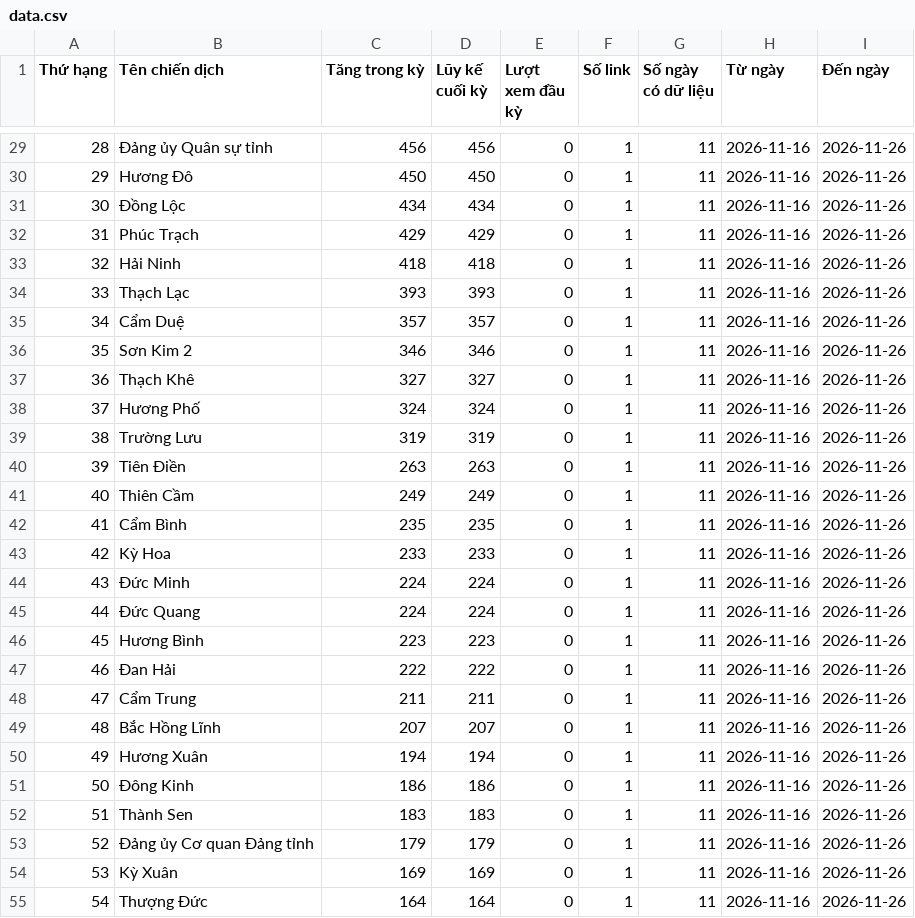
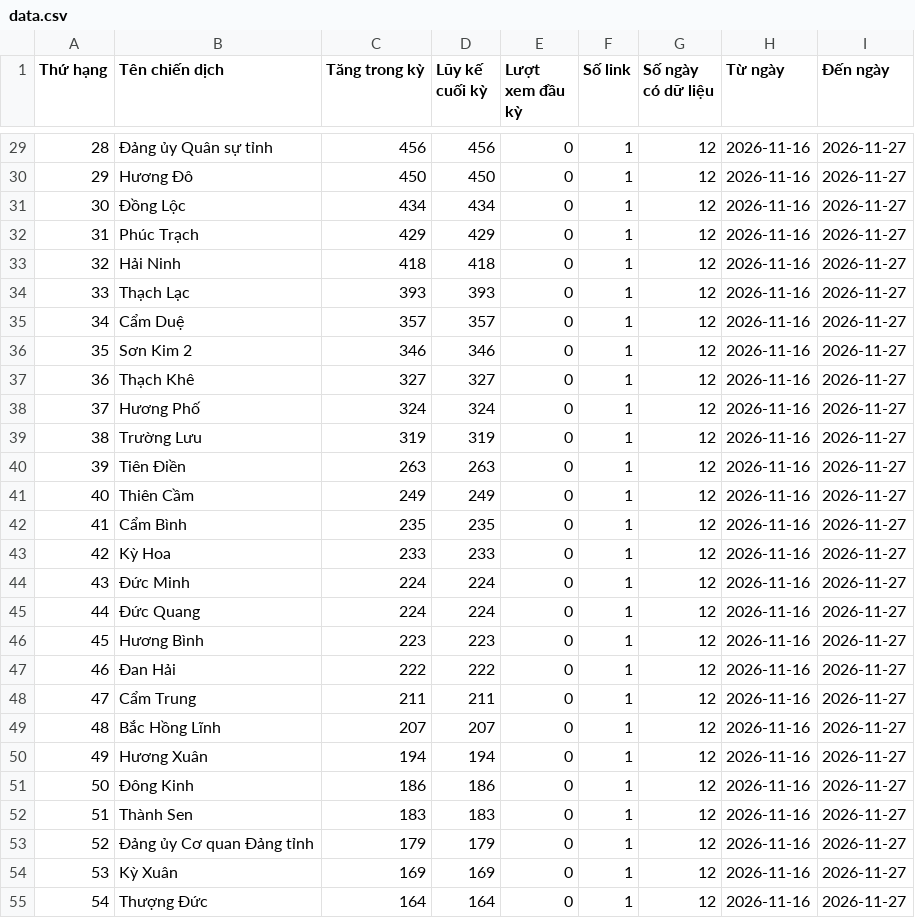
Before and after one commit to phuonglinh-ai/truyenthonghatinh, a CSV file: data.csv, drawn as a sheet; only a part is shown, gaps mark what is left out; the diff covers the shown part only.

```diff
--- a/data.csv
+++ b/data.csv
@@ -29,27 +29,27 @@
-28,Đảng ủy Quân sự tỉnh,456,456,0,1,11,2026-11-16,2026-11-26
-29,Hương Đô,450,450,0,1,11,2026-11-16,2026-11-26
-30,Đồng Lộc,434,434,0,1,11,2026-11-16,2026-11-26
-31,Phúc Trạch,429,429,0,1,11,2026-11-16,2026-11-26
-32,Hải Ninh,418,418,0,1,11,2026-11-16,2026-11-26
-33,Thạch Lạc,393,393,0,1,11,2026-11-16,2026-11-26
-34,Cẩm Duệ,357,357,0,1,11,2026-11-16,2026-11-26
-35,Sơn Kim 2,346,346,0,1,11,2026-11-16,2026-11-26
-36,Thạch Khê,327,327,0,1,11,2026-11-16,2026-11-26
-37,Hương Phố,324,324,0,1,11,2026-11-16,2026-11-26
-38,Trường Lưu,319,319,0,1,11,2026-11-16,2026-11-26
-39,Tiên Điền,263,263,0,1,11,2026-11-16,2026-11-26
-40,Thiên Cầm,249,249,0,1,11,2026-11-16,2026-11-26
-41,Cẩm Bình,235,235,0,1,11,2026-11-16,2026-11-26
-42,Kỳ Hoa,233,233,0,1,11,2026-11-16,2026-11-26
-43,Đức Minh,224,224,0,1,11,2026-11-16,2026-11-26
-44,Đức Quang,224,224,0,1,11,2026-11-16,2026-11-26
-45,Hương Bình,223,223,0,1,11,2026-11-16,2026-11-26
-46,Đan Hải,222,222,0,1,11,2026-11-16,2026-11-26
-47,Cẩm Trung,211,211,0,1,11,2026-11-16,2026-11-26
-48,Bắc Hồng Lĩnh,207,207,0,1,11,2026-11-16,2026-11-26
-49,Hương Xuân,194,194,0,1,11,2026-11-16,2026-11-26
-50,Đông Kinh,186,186,0,1,11,2026-11-16,2026-11-26
-51,Thành Sen,183,183,0,1,11,2026-11-16,2026-11-26
-52,Đảng ủy Cơ quan Đảng tỉnh,179,179,0,1,11,2026-11-16,2026-11-26
-53,Kỳ Xuân,169,169,0,1,11,2026-11-16,2026-11-26
-54,Thượng Đức,164,164,0,1,11,2026-11-16,2026-11-26
+28,Đảng ủy Quân sự tỉnh,456,456,0,1,12,2026-11-16,2026-11-27
+29,Hương Đô,450,450,0,1,12,2026-11-16,2026-11-27
+30,Đồng Lộc,434,434,0,1,12,2026-11-16,2026-11-27
+31,Phúc Trạch,429,429,0,1,12,2026-11-16,2026-11-27
+32,Hải Ninh,418,418,0,1,12,2026-11-16,2026-11-27
+33,Thạch Lạc,393,393,0,1,12,2026-11-16,2026-11-27
+34,Cẩm Duệ,357,357,0,1,12,2026-11-16,2026-11-27
+35,Sơn Kim 2,346,346,0,1,12,2026-11-16,2026-11-27
+36,Thạch Khê,327,327,0,1,12,2026-11-16,2026-11-27
+37,Hương Phố,324,324,0,1,12,2026-11-16,2026-11-27
+38,Trường Lưu,319,319,0,1,12,2026-11-16,2026-11-27
+39,Tiên Điền,263,263,0,1,12,2026-11-16,2026-11-27
+40,Thiên Cầm,249,249,0,1,12,2026-11-16,2026-11-27
+41,Cẩm Bình,235,235,0,1,12,2026-11-16,2026-11-27
+42,Kỳ Hoa,233,233,0,1,12,2026-11-16,2026-11-27
+43,Đức Minh,224,224,0,1,12,2026-11-16,2026-11-27
+44,Đức Quang,224,224,0,1,12,2026-11-16,2026-11-27
+45,Hương Bình,223,223,0,1,12,2026-11-16,2026-11-27
+46,Đan Hải,222,222,0,1,12,2026-11-16,2026-11-27
+47,Cẩm Trung,211,211,0,1,12,2026-11-16,2026-11-27
+48,Bắc Hồng Lĩnh,207,207,0,1,12,2026-11-16,2026-11-27
+49,Hương Xuân,194,194,0,1,12,2026-11-16,2026-11-27
+50,Đông Kinh,186,186,0,1,12,2026-11-16,2026-11-27
+51,Thành Sen,183,183,0,1,12,2026-11-16,2026-11-27
+52,Đảng ủy Cơ quan Đảng tỉnh,179,179,0,1,12,2026-11-16,2026-11-27
+53,Kỳ Xuân,169,169,0,1,12,2026-11-16,2026-11-27
+54,Thượng Đức,164,164,0,1,12,2026-11-16,2026-11-27
```
Also changed, not shown: 112 edited cells elsewhere in this file.
